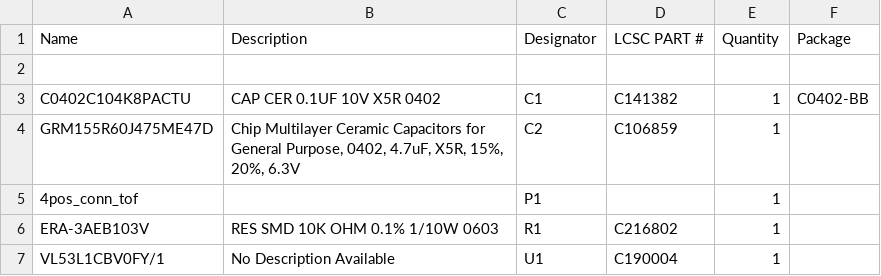
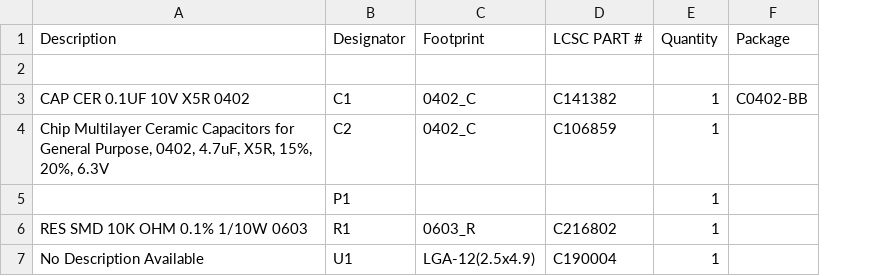
Before and after one commit to Princeton-SSR/rovables-space-inspection, a CSV file: hardware/electrical/ToF_board/Project Outputs for ToF_Board/ToF_Board_BOM.csv, drawn as a sheet; removed rows and columns are numbered as before the commit, all else as after; the diff names each change by its address in the sheet, - before the commit and + after, or states it on an @@ line.

```diff
--- a/hardware/electrical/ToF_board/Project Outputs for ToF_Board/ToF_Board_BOM.csv
+++ b/hardware/electrical/ToF_board/Project Outputs for ToF_Board/ToF_Board_BOM.csv
-column A (Name), rows 3-7: C0402C104K8PACTU | GRM155R60J475ME47D | 4pos_conn_tof | ERA-3AEB103V | VL53L1CBV0FY/1
+column C (Footprint), rows 3-7: 0402_C | 0402_C |  | 0603_R | LGA-12(2.5x4.9)
```
Also changed, not shown: hardware/electrical/ToF_board/Project Outputs for ToF_Board/Pick Place for tof_board.csv, hardware/electrical/expansion_board/Project Outputs for rovables_expansion/Pick Place for expansion.csv, 1 other file.
